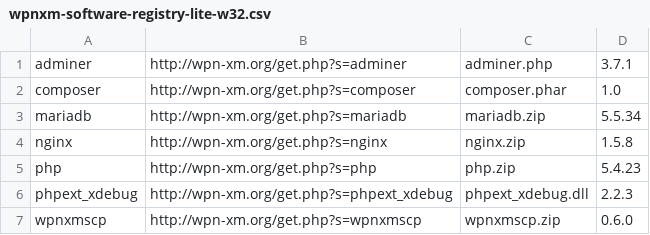
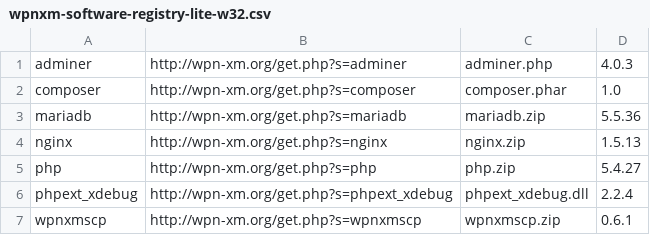
Before and after one commit to WPN-XM/registry, a CSV file: wpnxm-software-registry-lite-w32.csv, drawn as a sheet.

```diff
--- a/wpnxm-software-registry-lite-w32.csv
+++ b/wpnxm-software-registry-lite-w32.csv
@@ -1,7 +1,7 @@
-adminer,http://wpn-xm.org/get.php?s=adminer,adminer.php,3.7.1
+adminer,http://wpn-xm.org/get.php?s=adminer,adminer.php,4.0.3
 composer,http://wpn-xm.org/get.php?s=composer,composer.phar,1.0
-mariadb,http://wpn-xm.org/get.php?s=mariadb,mariadb.zip,5.5.34
-nginx,http://wpn-xm.org/get.php?s=nginx,nginx.zip,1.5.8
-php,http://wpn-xm.org/get.php?s=php,php.zip,5.4.23
-phpext_xdebug,http://wpn-xm.org/get.php?s=phpext_xdebug,phpext_xdebug.dll,2.2.3
-wpnxmscp,http://wpn-xm.org/get.php?s=wpnxmscp,wpnxmscp.zip,0.6.0
+mariadb,http://wpn-xm.org/get.php?s=mariadb,mariadb.zip,5.5.36
+nginx,http://wpn-xm.org/get.php?s=nginx,nginx.zip,1.5.13
+php,http://wpn-xm.org/get.php?s=php,php.zip,5.4.27
+phpext_xdebug,http://wpn-xm.org/get.php?s=phpext_xdebug,phpext_xdebug.dll,2.2.4
+wpnxmscp,http://wpn-xm.org/get.php?s=wpnxmscp,wpnxmscp.zip,0.6.1
```
Also changed, not shown: wpnxm-software-registry-allinone-w32.csv, wpnxm-software-registry-bigpack-w32.csv.
